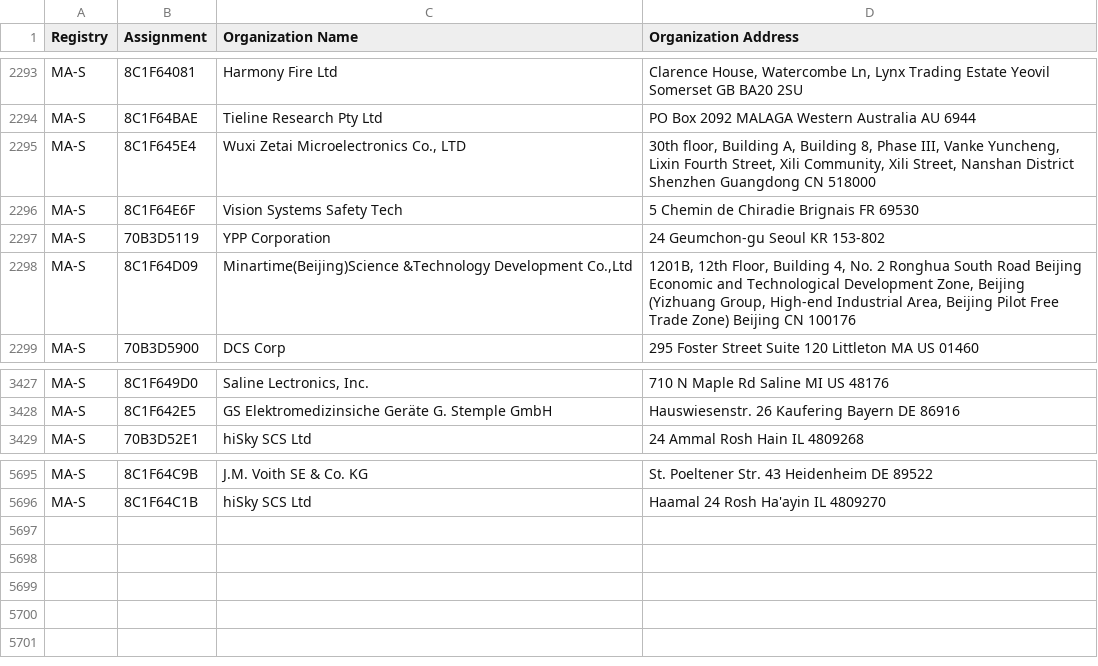
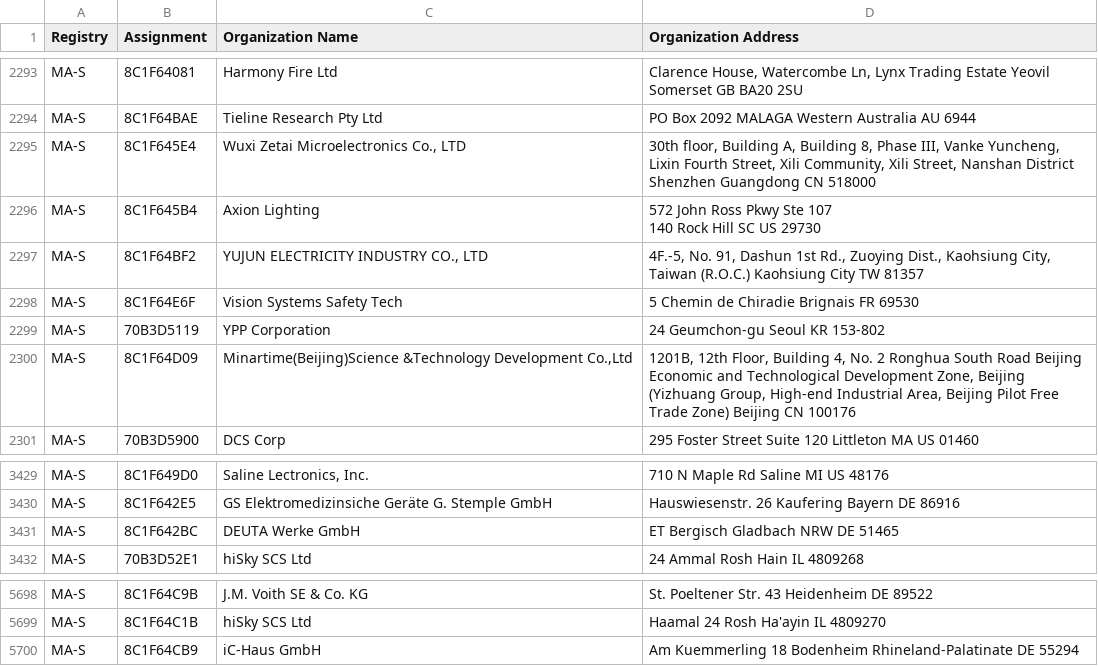
Before and after one commit to bedestall5/mac-tracker, a CSV file: data/ieee/oui36.csv, drawn as a sheet; only a part is shown, gaps mark what is left out; ↵ is a line break in a cell; the diff names each change by its address in the sheet, - before the commit and + after, or states it on an @@ line.

```diff
--- a/data/ieee/oui36.csv
+++ b/data/ieee/oui36.csv
+row 2296: MA-S | 8C1F645B4 | Axion Lighting | 572 John Ross Pkwy Ste 107 ↵ 140 Rock Hill SC US 29730
+row 2297: MA-S | 8C1F64BF2 | YUJUN ELECTRICITY INDUSTRY CO., LTD | 4F.-5, No. 91, Dashun 1st Rd., Zuoying Dist., Kaohsiung City, Taiwan (R.O.C.) Kaohsiung City TW 81357
+row 3431: MA-S | 8C1F642BC | DEUTA Werke GmbH | ET Bergisch Gladbach NRW DE 51465
+row 5700: MA-S | 8C1F64CB9 | iC-Haus GmbH | Am Kuemmerling 18 Bodenheim Rhineland-Palatinate DE 55294
```
Also changed, not shown: data/ieee/iab.csv, data/ieee/mam.csv, 2 other files.
